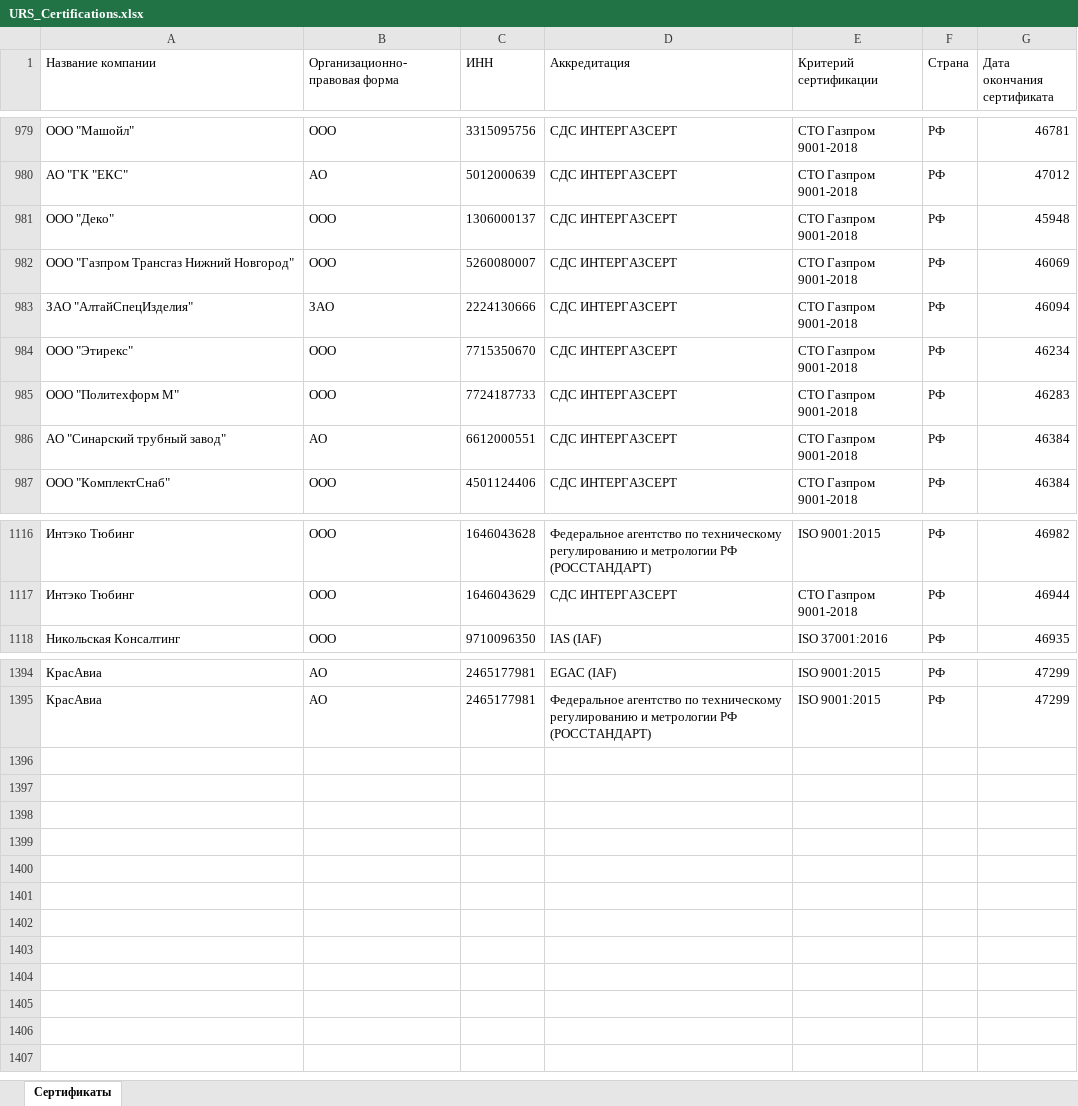
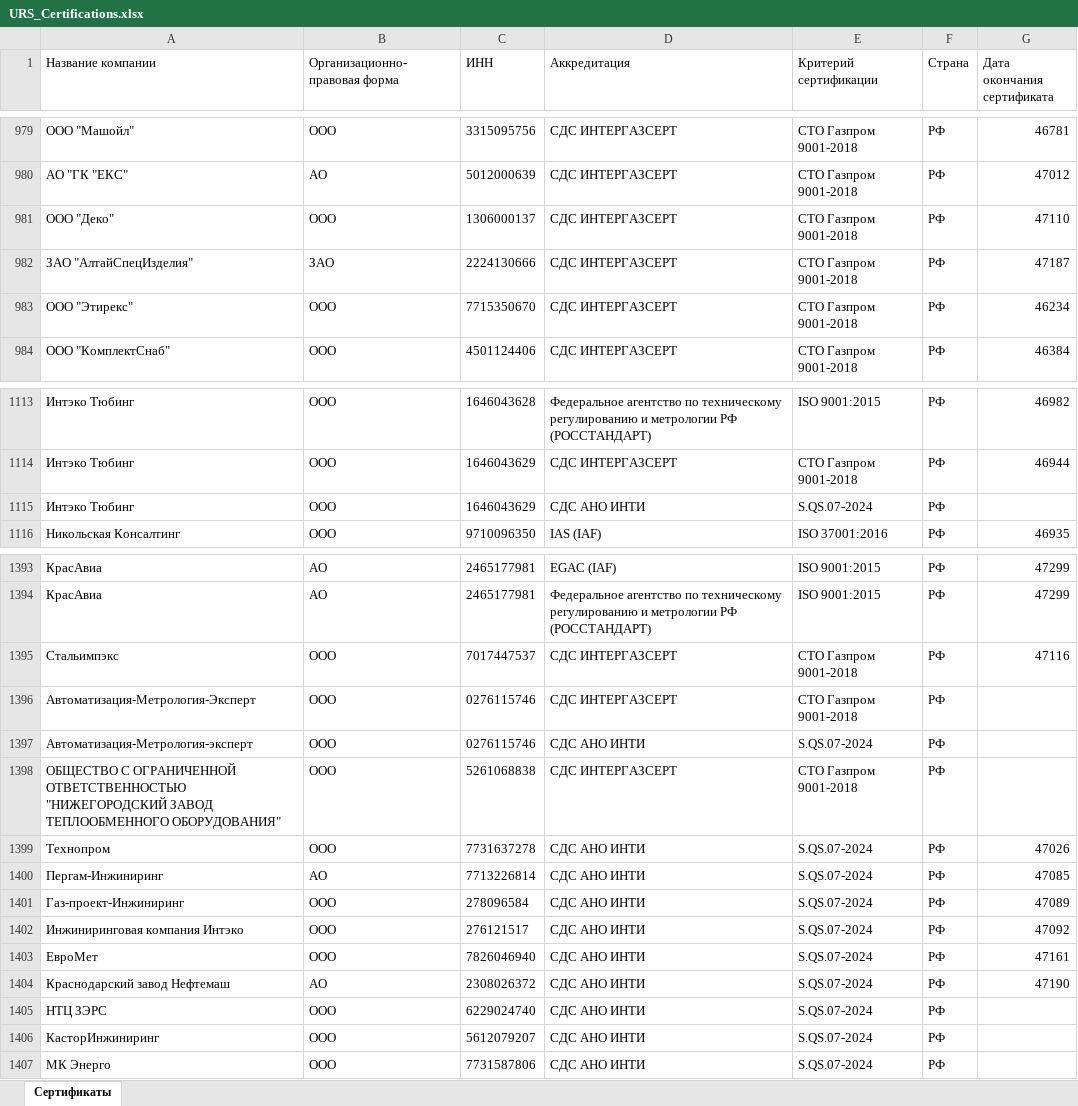
Before and after one commit to LegendaCR/Legendacompany, an Excel workbook: sites/URS/URS_Certifications/URS_Certifications.xlsx, sheet Сертификаты, drawn as a sheet; only a part is shown, gaps mark what is left out; values as stored, in another font and other column widths than the file's, no borders; removed rows and columns are numbered as before the commit, all else as after; the diff covers the shown part only; the diff names each change by its address in the sheet, - before the commit and + after, or states it on an @@ line.

Commit message:
chore(tilda): обновление URS_Certifications.xlsx

```diff
--- a/sites/URS/URS_Certifications/URS_Certifications.xlsx (sheet Сертификаты)
+++ b/sites/URS/URS_Certifications/URS_Certifications.xlsx (sheet Сертификаты)
-G981 (Дата окончания сертификата): 45948
+G981 (Дата окончания сертификата): 47110
-row 982: ООО "Газпром Трансгаз Нижний Новгород" | ООО | 5260080007 | СДС ИНТЕРГАЗСЕРТ | СТО Газпром 9001-2018 | РФ | 46069
-G982 (Дата окончания сертификата): 46094
+G982 (Дата окончания сертификата): 47187
-row 985: ООО "Политехформ М" | ООО | 7724187733 | СДС ИНТЕРГАЗСЕРТ | СТО Газпром 9001-2018 | РФ | 46283
-row 986: АО "Синарский трубный завод" | АО | 6612000551 | СДС ИНТЕРГАЗСЕРТ | СТО Газпром 9001-2018 | РФ | 46384
+row 1115: Интэко Тюбинг | ООО | 1646043629 | СДС АНО ИНТИ | S.QS.07-2024 | РФ
+row 1395: Стальимпэкс | ООО | 7017447537 | СДС ИНТЕРГАЗСЕРТ | СТО Газпром 9001-2018 | РФ | 47116
+row 1396: Автоматизация-Метрология-Эксперт | ООО | 0276115746 | СДС ИНТЕРГАЗСЕРТ | СТО Газпром 9001-2018 | РФ
+row 1397: Автоматизация-Метрология-эксперт | ООО | 0276115746 | СДС АНО ИНТИ | S.QS.07-2024 | РФ
+row 1398: ОБЩЕСТВО С ОГРАНИЧЕННОЙ ОТВЕТСТВЕННОСТЬЮ "НИЖЕГОРОДСКИЙ ЗАВОД ТЕПЛООБМЕННОГО ОБОРУДОВАНИЯ" | ООО | 5261068838 | СДС ИНТЕРГАЗСЕРТ | СТО Газпром 9001-2018 | РФ
+row 1399: Технопром | ООО | 7731637278 | СДС АНО ИНТИ | S.QS.07-2024 | РФ | 47026
+row 1400: Пергам-Инжиниринг | АО | 7713226814 | СДС АНО ИНТИ | S.QS.07-2024 | РФ | 47085
+row 1401: Газ-проект-Инжиниринг | ООО | 278096584 | СДС АНО ИНТИ | S.QS.07-2024 | РФ | 47089
+row 1402: Инжиниринговая компания Интэко | ООО | 276121517 | СДС АНО ИНТИ | S.QS.07-2024 | РФ | 47092
+row 1403: ЕвроМет | ООО | 7826046940 | СДС АНО ИНТИ | S.QS.07-2024 | РФ | 47161
+row 1404: Краснодарский завод Нефтемаш | АО | 2308026372 | СДС АНО ИНТИ | S.QS.07-2024 | РФ | 47190
+row 1405: НТЦ ЗЭРС | ООО | 6229024740 | СДС АНО ИНТИ | S.QS.07-2024 | РФ
+row 1406: КасторИнжиниринг | ООО | 5612079207 | СДС АНО ИНТИ | S.QS.07-2024 | РФ
+row 1407: МК Энерго | ООО | 7731587806 | СДС АНО ИНТИ | S.QS.07-2024 | РФ
```
Also changed, not shown: 1 added row and 1 edited cell elsewhere in this sheet.
